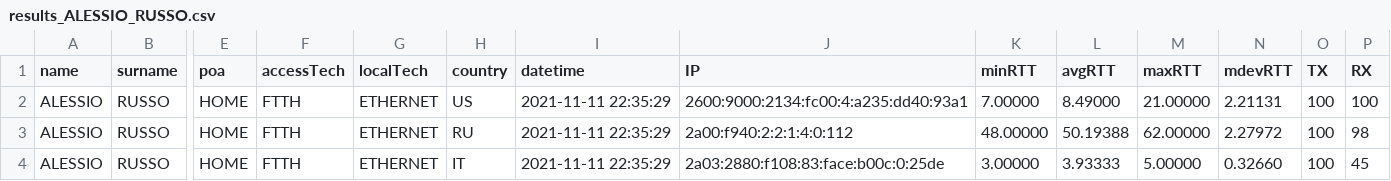
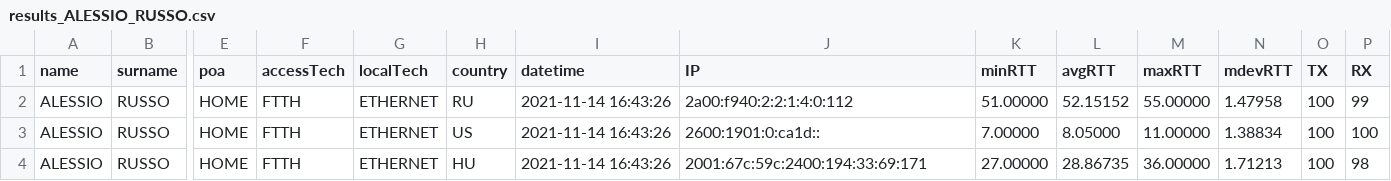
Before and after one commit to GruppoAS/MisureIPv6, a CSV file: results_ALESSIO_RUSSO.csv, drawn as a sheet; only a part is shown, gaps mark what is left out; removed rows and columns are numbered as before the commit, all else as after; rows hold the shown columns only; the diff names each change by its address in the sheet, - before the commit and + after, or states it on an @@ line.

Commit message:
rappresentazione IPv6 funzionante; IPv6list da correggere

```diff
--- a/results_ALESSIO_RUSSO.csv
+++ b/results_ALESSIO_RUSSO.csv
+row 2: ALESSIO | RUSSO | HOME | FTTH | ETHERNET | RU | 2021-11-14 16:43:26 | 2a00:f940:2:2:1:4:0:112 | 51.00000 | 52.15152 | 55.00000 | 1.47958 | 100 | 99
-I3:I4 (datetime): 2021-11-11 22:35:29
+I3:I4 (datetime): 2021-11-14 16:43:26
-J3 (IP): 2600:9000:2134:fc00:4:a235:dd40:93a1
+J3 (IP): 2600:1901:0:ca1d::
-L3 (avgRTT): 8.49000
+L3 (avgRTT): 8.05000
-M3 (maxRTT): 21.00000
+M3 (maxRTT): 11.00000
-N3 (mdevRTT): 2.21131
+N3 (mdevRTT): 1.38834
-H4 (country): RU
+H4 (country): HU
-J4 (IP): 2a00:f940:2:2:1:4:0:112
+J4 (IP): 2001:67c:59c:2400:194:33:69:171
-K4 (minRTT): 48.00000
+K4 (minRTT): 27.00000
-L4 (avgRTT): 50.19388
+L4 (avgRTT): 28.86735
-M4 (maxRTT): 62.00000
+M4 (maxRTT): 36.00000
-N4 (mdevRTT): 2.27972
+N4 (mdevRTT): 1.71213
-row 4: ALESSIO | RUSSO | HOME | FTTH | ETHERNET | IT | 2021-11-11 22:35:29 | 2a03:2880:f108:83:face:b00c:0:25de | 3.00000 | 3.93333 | 5.00000 | 0.32660 | 100 | 45
```
Also changed, not shown: 23 other files.
